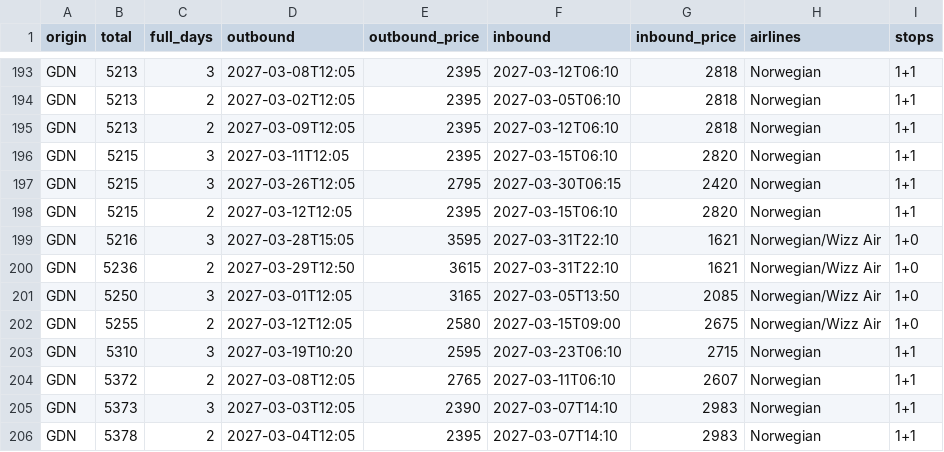
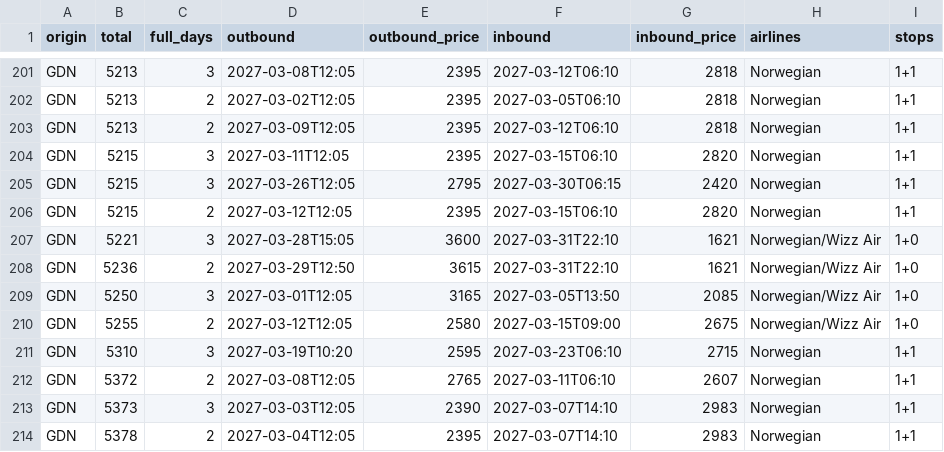
Before and after one commit to alcz86/flight-tracker, a CSV file: data/trips_latest.csv, drawn as a sheet; only a part is shown, gaps mark what is left out; the diff covers the shown part only.

```diff
--- a/data/trips_latest.csv
+++ b/data/trips_latest.csv
@@ -198,3 +206,3 @@ GDN,5215,3,2027-03-26T12:05,2795,2027-03-30T06:15,2420,Norwegian,1+1
 GDN,5215,2,2027-03-12T12:05,2395,2027-03-15T06:10,2820,Norwegian,1+1
-GDN,5216,3,2027-03-28T15:05,3595,2027-03-31T22:10,1621,Norwegian/Wizz Air,1+0
+GDN,5221,3,2027-03-28T15:05,3600,2027-03-31T22:10,1621,Norwegian/Wizz Air,1+0
 GDN,5236,2,2027-03-29T12:50,3615,2027-03-31T22:10,1621,Norwegian/Wizz Air,1+0
```
Also changed, not shown: 9 added rows, 1 removed row and 10 edited cells elsewhere in this file, data/history.csv, 1 other file.
